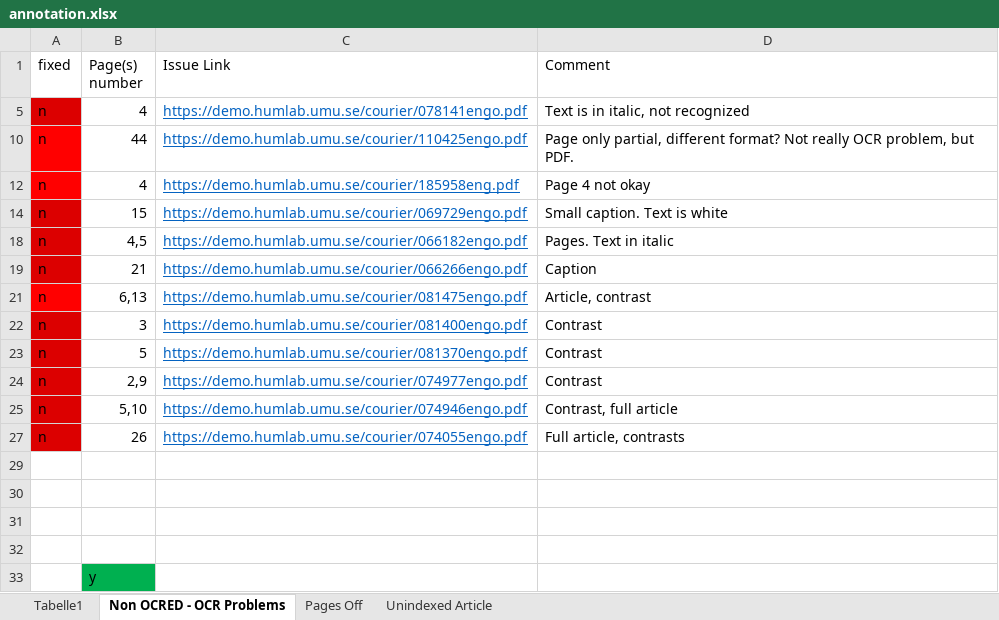
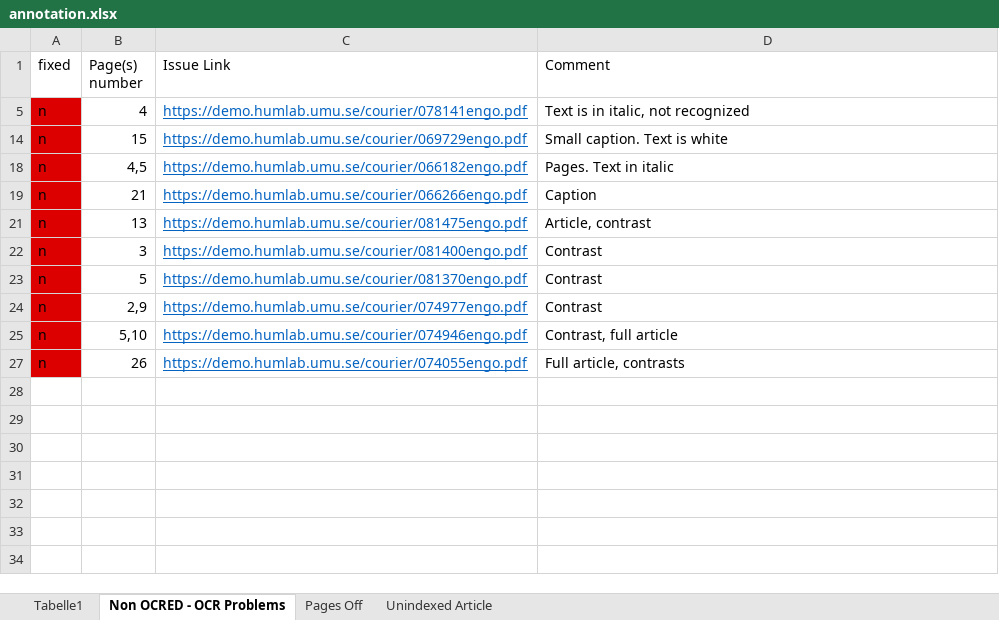
Before and after one commit to inidun/tagged_courier, an Excel workbook: annotation.xlsx, sheet Non OCRED - OCR Problems, drawn as a sheet; values as stored, in another font and other column widths than the file's, no borders; charts and pictures not drawn; the diff names each change by its address in the sheet, - before the commit and + after, or states it on an @@ line.

Commit message:
Add files via upload

```diff
--- a/annotation.xlsx (sheet Non OCRED - OCR Problems)
+++ b/annotation.xlsx (sheet Non OCRED - OCR Problems)
-row 10: n | 44 | https://demo.humlab.umu.se/courier/110425engo.pdf | Page only partial, different format? Not really OCR problem, but PDF.
-row 12: n | 4 | https://demo.humlab.umu.se/courier/185958eng.pdf | Page 4 not okay
-A21 fill: #FF0000
+A21 fill: #DC0000
-B21 (Page(s) number): 6,13
+B21 (Page(s) number): 13
-row 29: (empty)
-row 30: (empty)
-row 31: (empty)
-row 32: (empty)
-row 33:  | y
```
Also changed, not shown: hidden cells.
